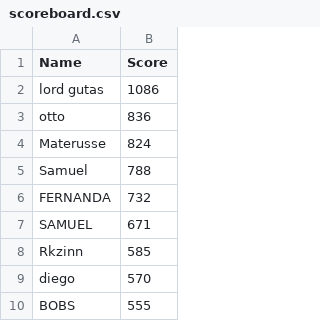
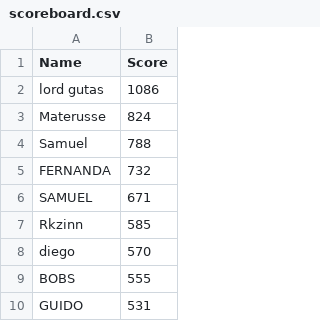
Before and after one commit to thevitorhideki/projeto_pygame, a CSV file: scoreboard.csv, drawn as a sheet; only a part is shown; the shorter side is filled out with more unchanged rows; the diff names each change by its address in the sheet, - before the commit and + after, or states it on an @@ line.

Commit message:
top scores da feira de jogos

```diff
--- a/scoreboard.csv
+++ b/scoreboard.csv
-row 3: otto | 836
```
